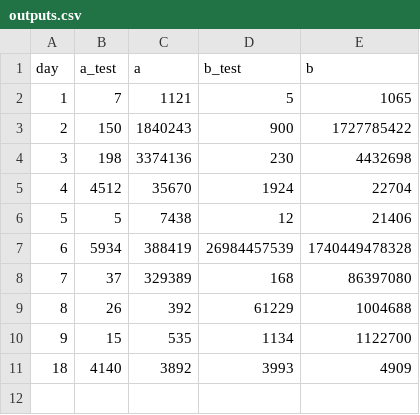
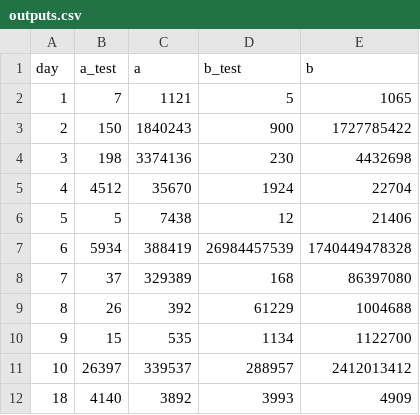
Before and after one commit to martinsbruveris/advent-of-code, a CSV file: data/2021/outputs.csv, drawn as a sheet; the diff names each change by its address in the sheet, - before the commit and + after, or states it on an @@ line.

```diff
--- a/data/2021/outputs.csv
+++ b/data/2021/outputs.csv
+row 11: 10 | 26397 | 339537 | 288957 | 2412013412
```
Also changed, not shown: 4 other files.
